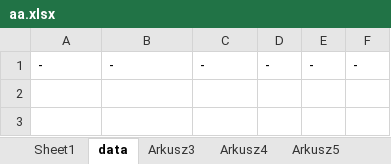
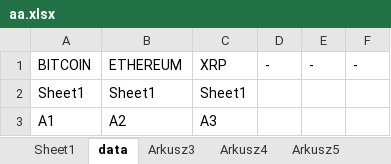
Before and after one commit to lunerien/price_updater, an Excel workbook: aa.xlsx, sheet data, drawn as a sheet; values as stored, in another font and other column widths than the file's, no borders; the diff names each change by its address in the sheet, - before the commit and + after, or states it on an @@ line.

```diff
--- a/aa.xlsx (sheet data)
+++ b/aa.xlsx (sheet data)
-A1: -
+A1: BITCOIN
-B1: -
+B1: ETHEREUM
-C1: -
+C1: XRP
+row 2: Sheet1 | Sheet1 | Sheet1
+row 3: A1 | A2 | A3
```
Also changed, not shown: sheet Sheet1, 6 other files.
